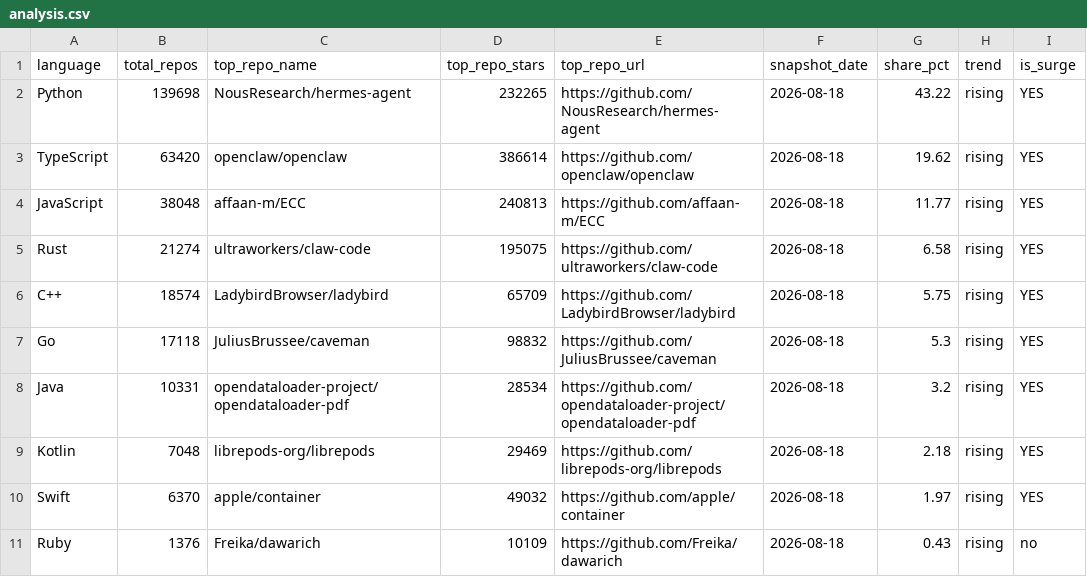
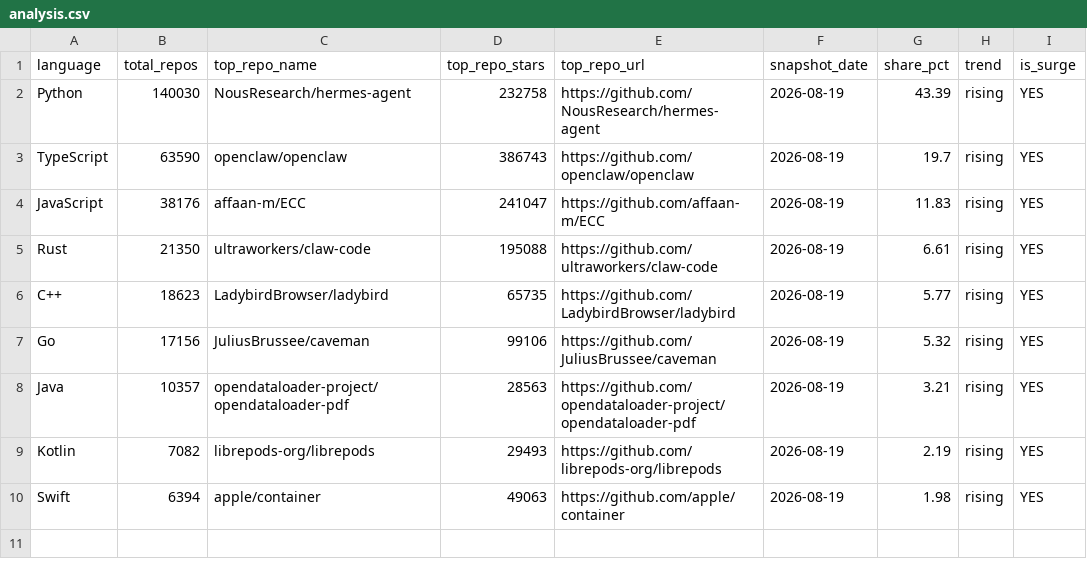
Before and after one commit to GhalaAlsulami/github-trends-observatory, a CSV file: data/analysis.csv, drawn as a sheet.

```diff
--- a/data/analysis.csv
+++ b/data/analysis.csv
@@ -1,11 +1,10 @@
 language,total_repos,top_repo_name,top_repo_stars,top_repo_url,snapshot_date,share_pct,trend,is_surge
-Python,139698,NousResearch/hermes-agent,232265,https://github.com/NousResearch/hermes-agent,2026-08-18,43.22,rising,YES
-TypeScript,63420,openclaw/openclaw,386614,https://github.com/openclaw/openclaw,2026-08-18,19.62,rising,YES
-JavaScript,38048,affaan-m/ECC,240813,https://github.com/affaan-m/ECC,2026-08-18,11.77,rising,YES
-Rust,21274,ultraworkers/claw-code,195075,https://github.com/ultraworkers/claw-code,2026-08-18,6.58,rising,YES
-C++,18574,LadybirdBrowser/ladybird,65709,https://github.com/LadybirdBrowser/ladybird,2026-08-18,5.75,rising,YES
-Go,17118,JuliusBrussee/caveman,98832,https://github.com/JuliusBrussee/caveman,2026-08-18,5.3,rising,YES
-Java,10331,opendataloader-project/opendataloader-pdf,28534,https://github.com/opendataloader-project/opendataloader-pdf,2026-08-18,3.2,rising,YES
-Kotlin,7048,librepods-org/librepods,29469,https://github.com/librepods-org/librepods,2026-08-18,2.18,rising,YES
-Swift,6370,apple/container,49032,https://github.com/apple/container,2026-08-18,1.97,rising,YES
-Ruby,1376,Freika/dawarich,10109,https://github.com/Freika/dawarich,2026-08-18,0.43,rising,no
+Python,140030,NousResearch/hermes-agent,232758,https://github.com/NousResearch/hermes-agent,2026-08-19,43.39,rising,YES
+TypeScript,63590,openclaw/openclaw,386743,https://github.com/openclaw/openclaw,2026-08-19,19.7,rising,YES
+JavaScript,38176,affaan-m/ECC,241047,https://github.com/affaan-m/ECC,2026-08-19,11.83,rising,YES
+Rust,21350,ultraworkers/claw-code,195088,https://github.com/ultraworkers/claw-code,2026-08-19,6.61,rising,YES
+C++,18623,LadybirdBrowser/ladybird,65735,https://github.com/LadybirdBrowser/ladybird,2026-08-19,5.77,rising,YES
+Go,17156,JuliusBrussee/caveman,99106,https://github.com/JuliusBrussee/caveman,2026-08-19,5.32,rising,YES
+Java,10357,opendataloader-project/opendataloader-pdf,28563,https://github.com/opendataloader-project/opendataloader-pdf,2026-08-19,3.21,rising,YES
+Kotlin,7082,librepods-org/librepods,29493,https://github.com/librepods-org/librepods,2026-08-19,2.19,rising,YES
+Swift,6394,apple/container,49063,https://github.com/apple/container,2026-08-19,1.98,rising,YES
```
Also changed, not shown: data/snapshots.csv.
